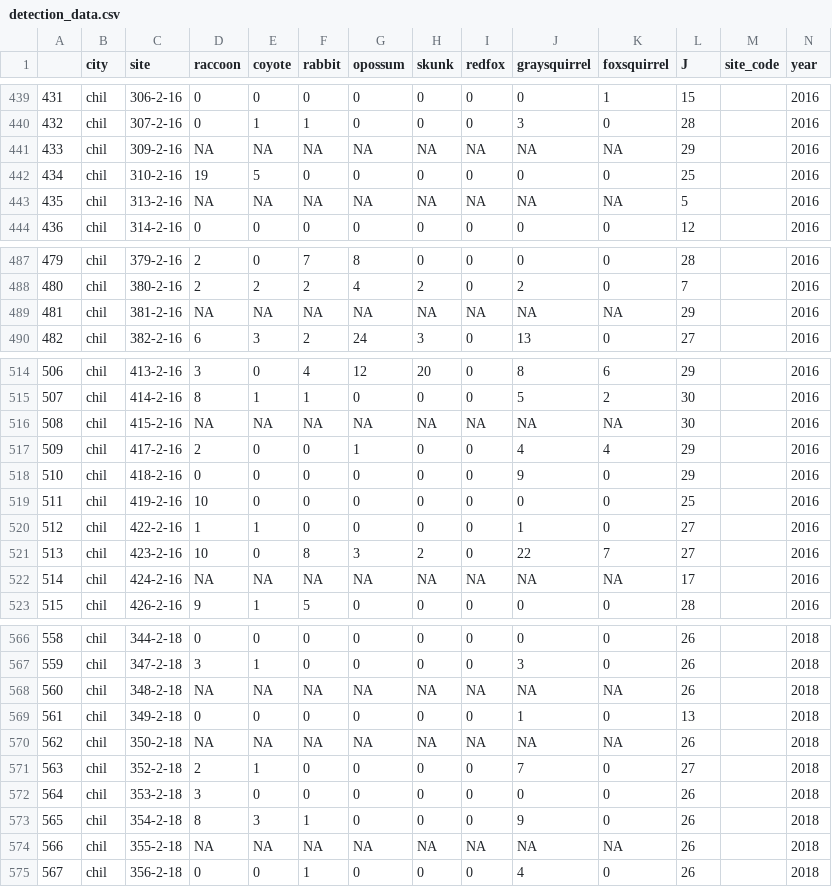
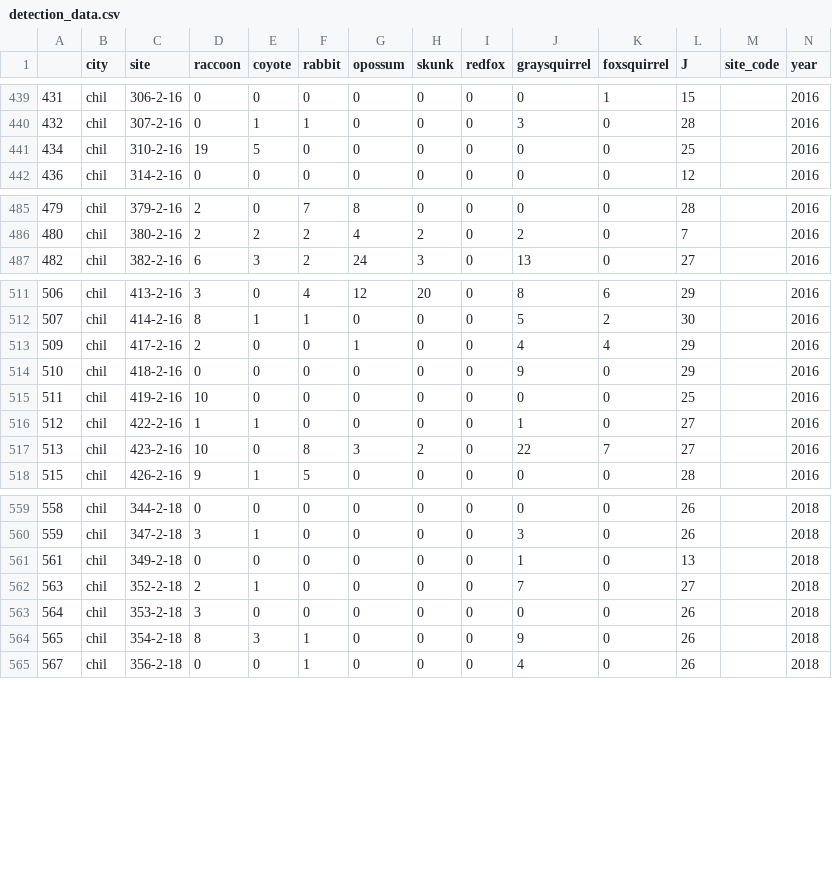
Before and after one commit to mfidino/uwin_ms_2, a CSV file: data/detection_data.csv, drawn as a sheet; only a part is shown, gaps mark what is left out; the diff covers the shown part only; the diff names each change by its address in the sheet, - before the commit and + after, or states it on an @@ line.

Commit message:
more data clean up

```diff
--- a/data/detection_data.csv
+++ b/data/detection_data.csv
-row 441: 433 | chil | 309-2-16 | NA | NA | NA | NA | NA | NA | NA | NA | 29 |  | 2016
-row 443: 435 | chil | 313-2-16 | NA | NA | NA | NA | NA | NA | NA | NA | 5 |  | 2016
-row 489: 481 | chil | 381-2-16 | NA | NA | NA | NA | NA | NA | NA | NA | 29 |  | 2016
-row 516: 508 | chil | 415-2-16 | NA | NA | NA | NA | NA | NA | NA | NA | 30 |  | 2016
-row 522: 514 | chil | 424-2-16 | NA | NA | NA | NA | NA | NA | NA | NA | 17 |  | 2016
-row 568: 560 | chil | 348-2-18 | NA | NA | NA | NA | NA | NA | NA | NA | 26 |  | 2018
-row 570: 562 | chil | 350-2-18 | NA | NA | NA | NA | NA | NA | NA | NA | 26 |  | 2018
-row 574: 566 | chil | 355-2-18 | NA | NA | NA | NA | NA | NA | NA | NA | 26 |  | 2018
```
Also changed, not shown: 4 removed rows elsewhere in this file, data/city_level_data.csv, 1 other file.
